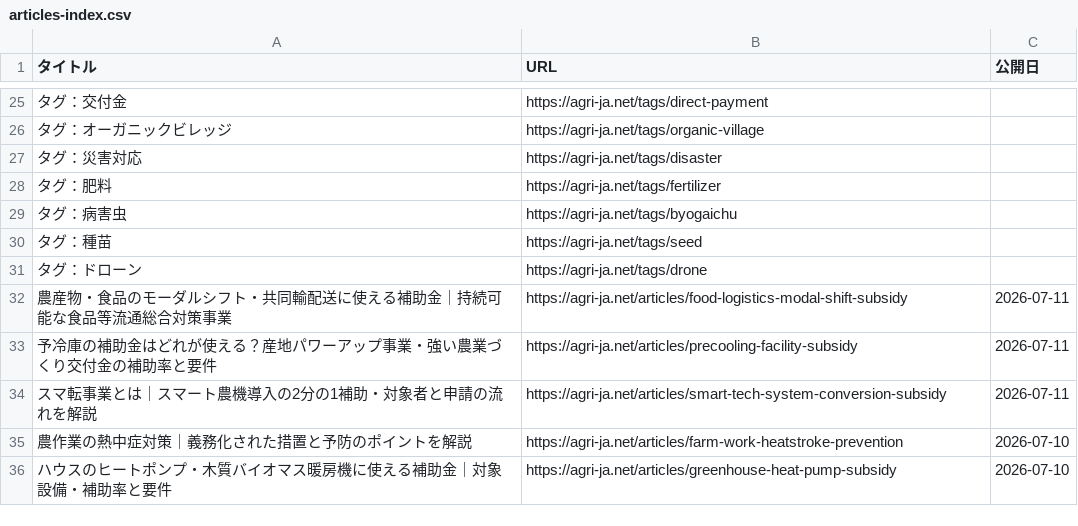
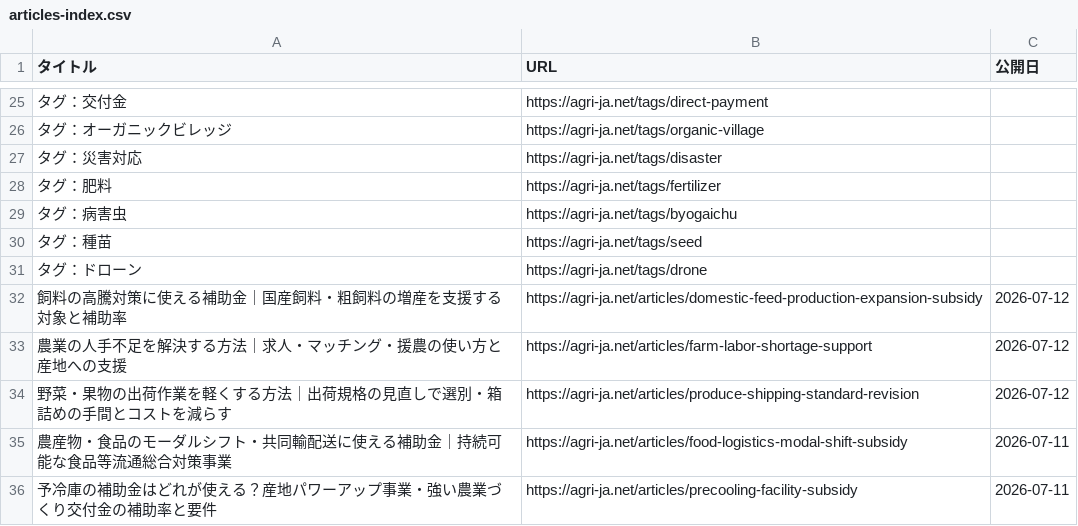
Before and after one commit to agrija2026-create/website, a CSV file: public/articles-index.csv, drawn as a sheet; only a part is shown, gaps mark what is left out; the shorter side is filled out with more unchanged rows.

```diff
--- a/public/articles-index.csv
+++ b/public/articles-index.csv
@@ -31,2 +31,5 @@
 タグ：ドローン,https://agri-ja.net/tags/drone,
+飼料の高騰対策に使える補助金｜国産飼料・粗飼料の増産を支援する対象と補助率,https://agri-ja.net/articles/domestic-feed-production-expansion-subsidy,2026-07-12
+農業の人手不足を解決する方法｜求人・マッチング・援農の使い方と産地への支援,https://agri-ja.net/articles/farm-labor-shortage-support,2026-07-12
+野菜・果物の出荷作業を軽くする方法｜出荷規格の見直しで選別・箱詰めの手間とコストを減らす,https://agri-ja.net/articles/produce-shipping-standard-revision,2026-07-12
 農産物・食品のモーダルシフト・共同輸配送に使える補助金｜持続可能な食品等流通総合対策事業,https://agri-ja.net/articles/food-logistics-modal-shift-subsidy,2026-07-11
```
Also changed, not shown: 13 other files.
